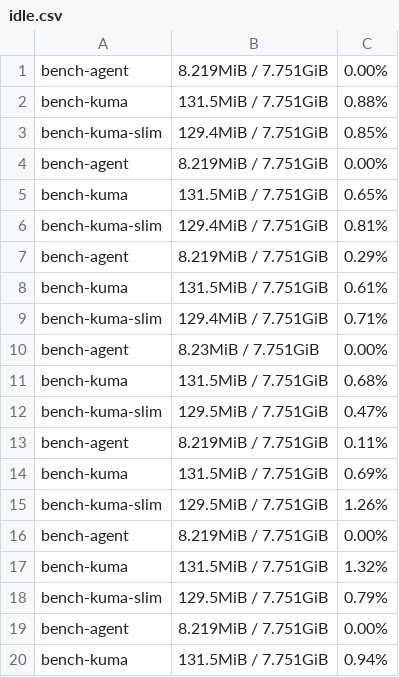
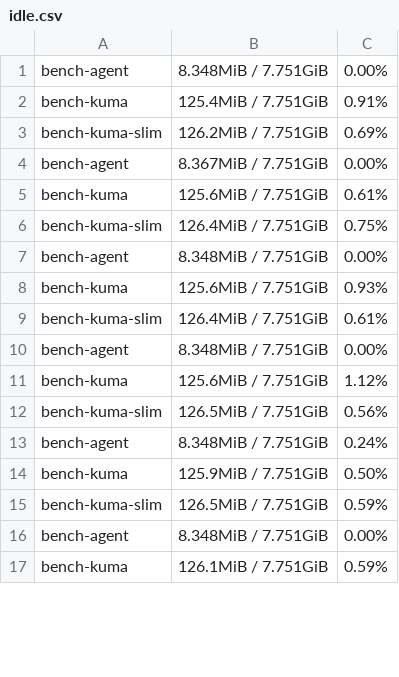
Before and after one commit to sanikapanika/agent, a CSV file: bench/uptime-kuma/idle.csv, drawn as a sheet; only a part is shown; the diff covers the shown part only.

Commit message:
Benchmark re-measured on 0.1.7: 8.4 vs 126 MiB idle, 25 vs 154 MiB with 350 monitors, $0.43 vs $2.63 a month on Railway

```diff
--- a/bench/uptime-kuma/idle.csv
+++ b/bench/uptime-kuma/idle.csv
@@ -1,20 +1,17 @@
-bench-agent,8.219MiB / 7.751GiB,0.00%
-bench-kuma,131.5MiB / 7.751GiB,0.88%
-bench-kuma-slim,129.4MiB / 7.751GiB,0.85%
-bench-agent,8.219MiB / 7.751GiB,0.00%
-bench-kuma,131.5MiB / 7.751GiB,0.65%
-bench-kuma-slim,129.4MiB / 7.751GiB,0.81%
-bench-agent,8.219MiB / 7.751GiB,0.29%
-bench-kuma,131.5MiB / 7.751GiB,0.61%
-bench-kuma-slim,129.4MiB / 7.751GiB,0.71%
-bench-agent,8.23MiB / 7.751GiB,0.00%
-bench-kuma,131.5MiB / 7.751GiB,0.68%
-bench-kuma-slim,129.5MiB / 7.751GiB,0.47%
-bench-agent,8.219MiB / 7.751GiB,0.11%
-bench-kuma,131.5MiB / 7.751GiB,0.69%
-bench-kuma-slim,129.5MiB / 7.751GiB,1.26%
-bench-agent,8.219MiB / 7.751GiB,0.00%
-bench-kuma,131.5MiB / 7.751GiB,1.32%
-bench-kuma-slim,129.5MiB / 7.751GiB,0.79%
-bench-agent,8.219MiB / 7.751GiB,0.00%
-bench-kuma,131.5MiB / 7.751GiB,0.94%
+bench-agent,8.348MiB / 7.751GiB,0.00%
+bench-kuma,125.4MiB / 7.751GiB,0.91%
+bench-kuma-slim,126.2MiB / 7.751GiB,0.69%
+bench-agent,8.367MiB / 7.751GiB,0.00%
+bench-kuma,125.6MiB / 7.751GiB,0.61%
+bench-kuma-slim,126.4MiB / 7.751GiB,0.75%
+bench-agent,8.348MiB / 7.751GiB,0.00%
+bench-kuma,125.6MiB / 7.751GiB,0.93%
+bench-kuma-slim,126.4MiB / 7.751GiB,0.61%
+bench-agent,8.348MiB / 7.751GiB,0.00%
+bench-kuma,125.6MiB / 7.751GiB,1.12%
+bench-kuma-slim,126.5MiB / 7.751GiB,0.56%
+bench-agent,8.348MiB / 7.751GiB,0.24%
+bench-kuma,125.9MiB / 7.751GiB,0.50%
+bench-kuma-slim,126.5MiB / 7.751GiB,0.59%
+bench-agent,8.348MiB / 7.751GiB,0.00%
+bench-kuma,126.1MiB / 7.751GiB,0.59%
```
Also changed, not shown: 58 edited cells elsewhere in this file, bench/uptime-kuma/monitors-350.csv, bench/uptime-kuma/monitors-50.csv, 2 other files.
